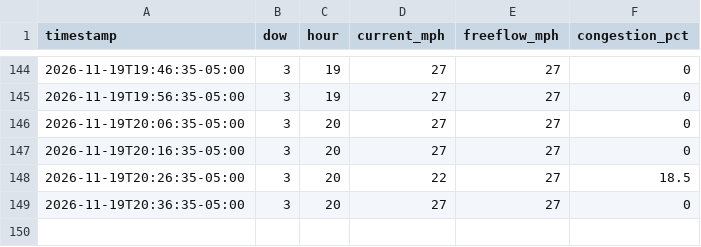
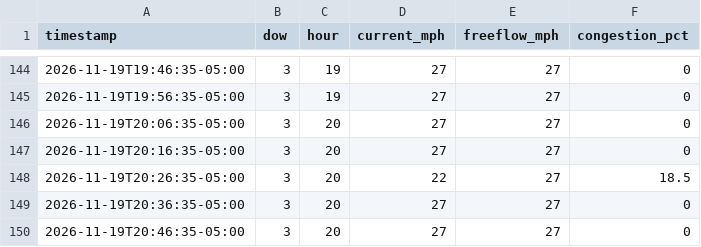
Before and after one commit to kbruett/home-traffic, a CSV file: data/traffic_log.csv, drawn as a sheet; only a part is shown, gaps mark what is left out.

```diff
--- a/data/traffic_log.csv
+++ b/data/traffic_log.csv
@@ -149 +149,2 @@ timestamp,dow,hour,current_mph,freeflow_mph,congestion_pct
 2026-11-19T20:36:35-05:00,3,20,27,27,0
+2026-11-19T20:46:35-05:00,3,20,27,27,0
```
Also changed, not shown: data/places_log.csv.
